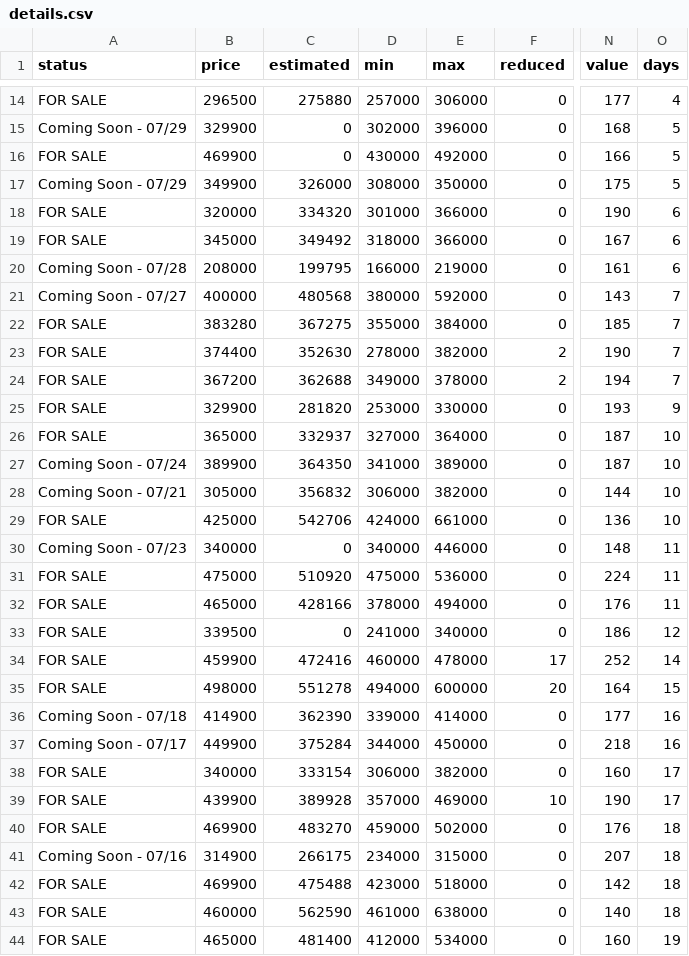
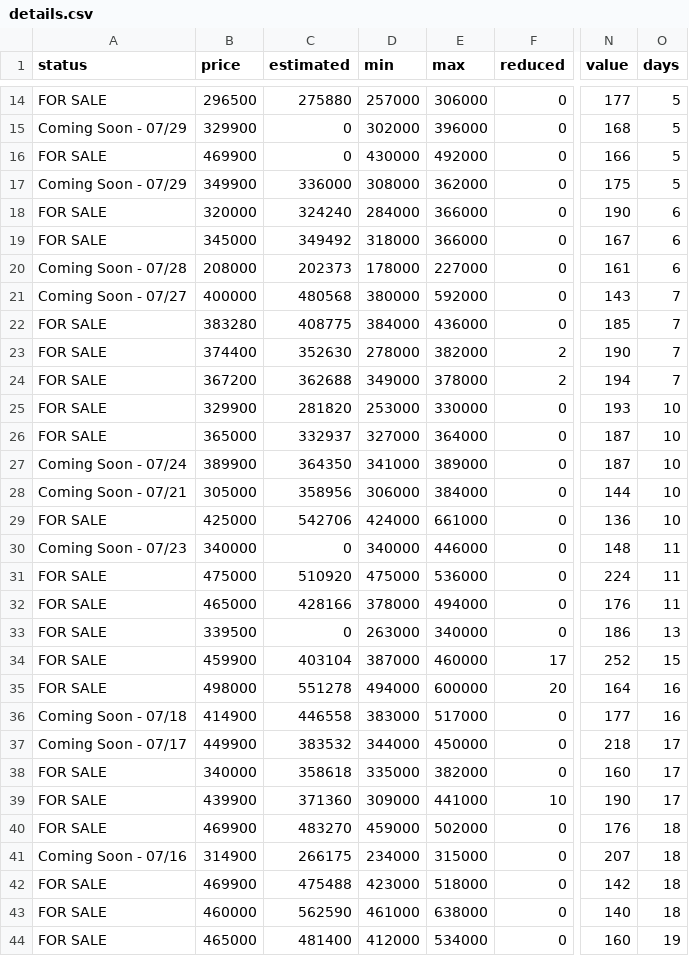
Before and after one commit to xgirma/moveto, a CSV file: data/27519/details.csv, drawn as a sheet; only a part is shown, gaps mark what is left out; the diff covers the shown part only; the diff names each change by its address in the sheet, - before the commit and + after, or states it on an @@ line.

```diff
--- a/data/27519/details.csv
+++ b/data/27519/details.csv
-O14 (days): 4
+O14 (days): 5
-C17 (estimated): 326000
+C17 (estimated): 336000
-E17 (max): 350000
+E17 (max): 362000
-C18 (estimated): 334320
+C18 (estimated): 324240
-D18 (min): 301000
+D18 (min): 284000
-C20 (estimated): 199795
+C20 (estimated): 202373
-D20 (min): 166000
+D20 (min): 178000
-E20 (max): 219000
+E20 (max): 227000
-C22 (estimated): 367275
+C22 (estimated): 408775
-D22 (min): 355000
+D22 (min): 384000
-E22 (max): 384000
+E22 (max): 436000
-O25 (days): 9
+O25 (days): 10
-C28 (estimated): 356832
+C28 (estimated): 358956
-E28 (max): 382000
+E28 (max): 384000
-D33 (min): 241000
+D33 (min): 263000
-O33 (days): 12
+O33 (days): 13
-C34 (estimated): 472416
+C34 (estimated): 403104
-D34 (min): 460000
+D34 (min): 387000
-E34 (max): 478000
+E34 (max): 460000
-O34 (days): 14
+O34 (days): 15
-O35 (days): 15
+O35 (days): 16
-C36 (estimated): 362390
+C36 (estimated): 446558
-D36 (min): 339000
+D36 (min): 383000
-E36 (max): 414000
+E36 (max): 517000
-C37 (estimated): 375284
+C37 (estimated): 383532
-O37 (days): 16
+O37 (days): 17
-C38 (estimated): 333154
+C38 (estimated): 358618
-D38 (min): 306000
+D38 (min): 335000
-C39 (estimated): 389928
+C39 (estimated): 371360
-D39 (min): 357000
+D39 (min): 309000
-E39 (max): 469000
+E39 (max): 441000
```
Also changed, not shown: 4 added rows, 1 removed row and 63 edited cells elsewhere in this file, 3 other files.
